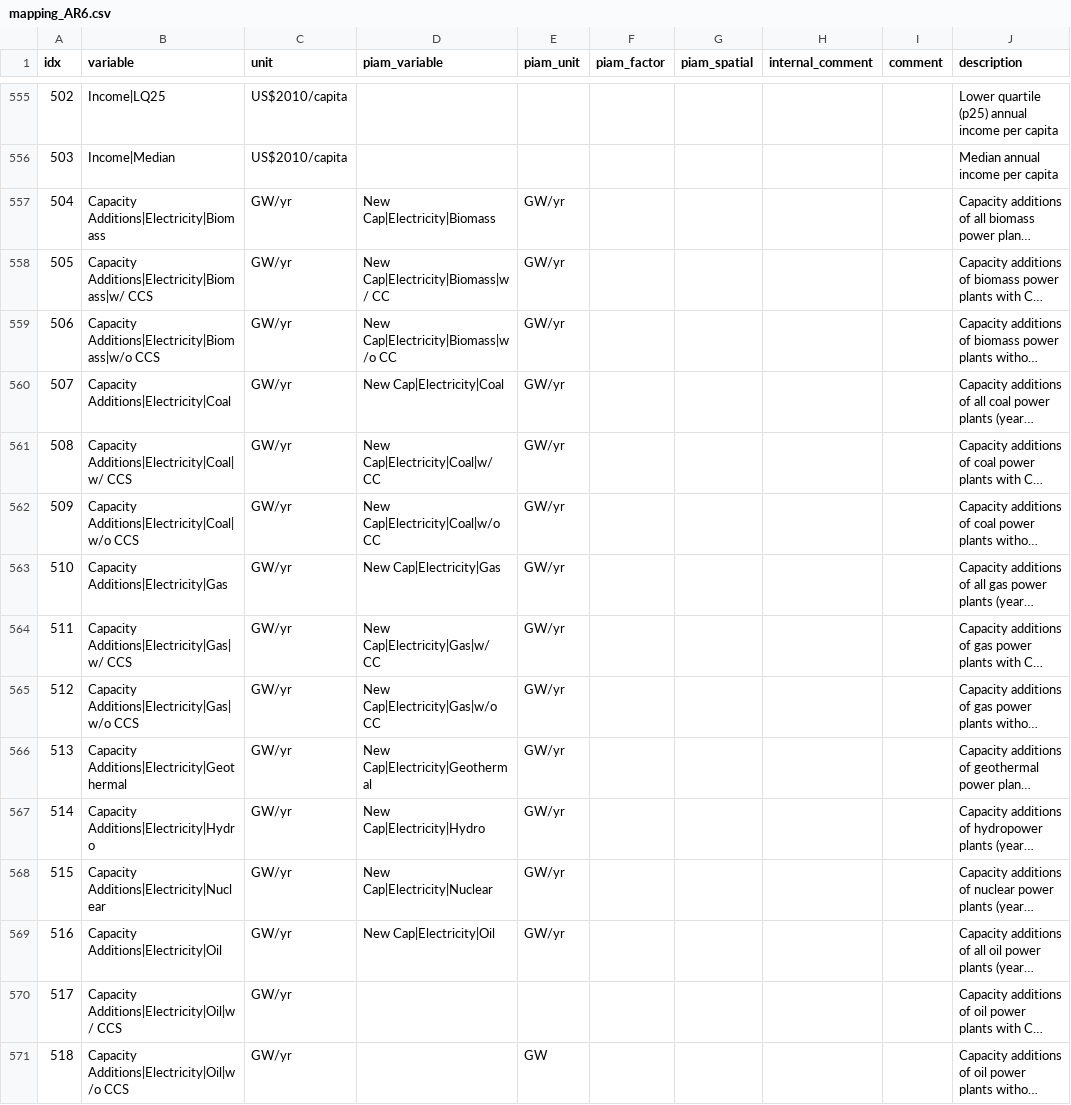
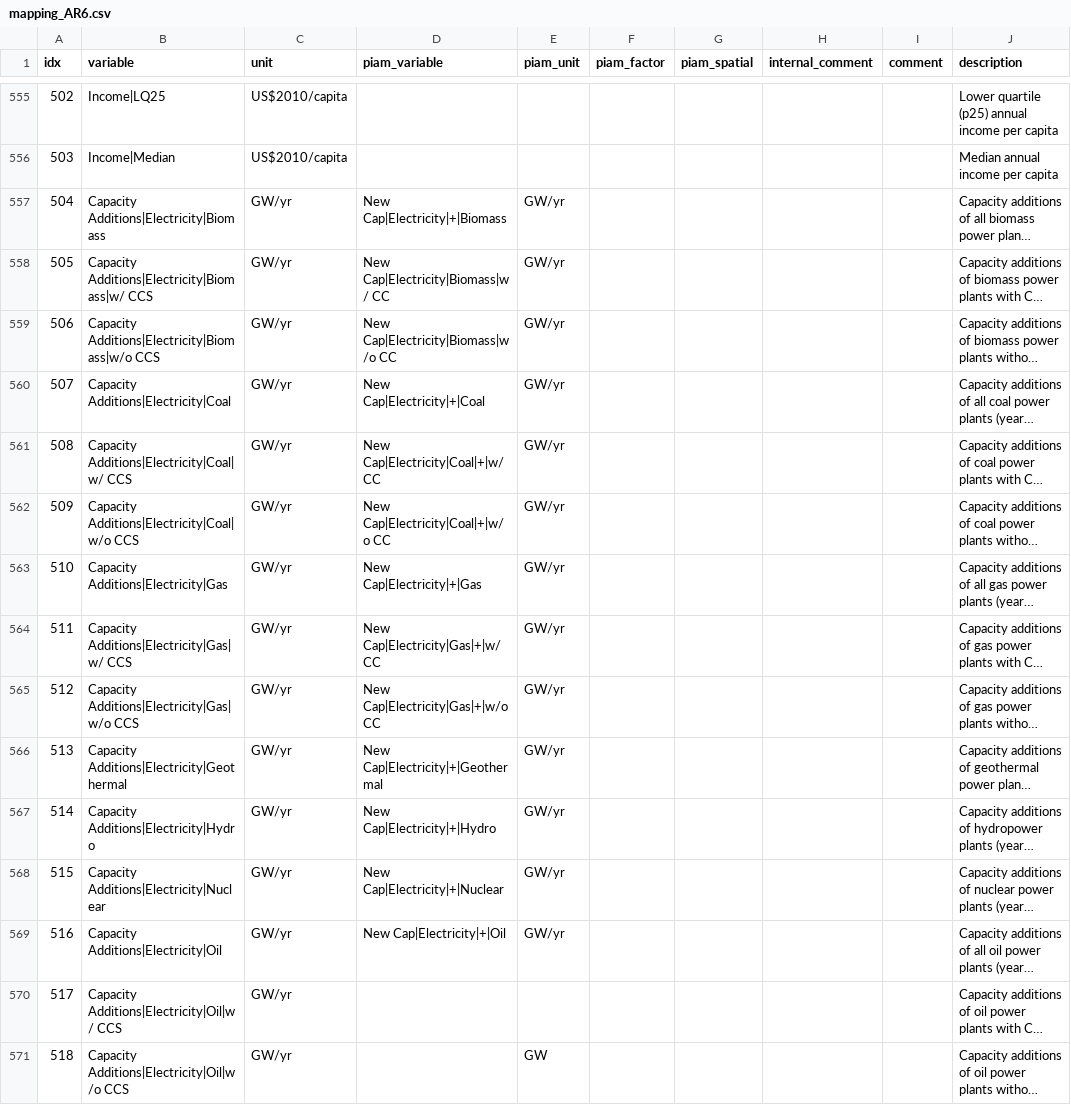
Before and after one commit to tonnrueter/piamInterfaces, a CSV file: inst/mappings/mapping_AR6.csv, drawn as a sheet; only a part is shown, gaps mark what is left out; long unchanged cells end in …; the diff covers the shown part only; the diff names each change by its address in the sheet, - before the commit and + after, or states it on an @@ line.

```diff
--- a/inst/mappings/mapping_AR6.csv
+++ b/inst/mappings/mapping_AR6.csv
-D557 (piam_variable): New Cap|Electricity|Biomass
+D557 (piam_variable): New Cap|Electricity|+|Biomass
-D560 (piam_variable): New Cap|Electricity|Coal
+D560 (piam_variable): New Cap|Electricity|+|Coal
-D561 (piam_variable): New Cap|Electricity|Coal|w/ CC
+D561 (piam_variable): New Cap|Electricity|Coal|+|w/ CC
-D562 (piam_variable): New Cap|Electricity|Coal|w/o CC
+D562 (piam_variable): New Cap|Electricity|Coal|+|w/o CC
-D563 (piam_variable): New Cap|Electricity|Gas
+D563 (piam_variable): New Cap|Electricity|+|Gas
-D564 (piam_variable): New Cap|Electricity|Gas|w/ CC
+D564 (piam_variable): New Cap|Electricity|Gas|+|w/ CC
-D565 (piam_variable): New Cap|Electricity|Gas|w/o CC
+D565 (piam_variable): New Cap|Electricity|Gas|+|w/o CC
-D566 (piam_variable): New Cap|Electricity|Geothermal
+D566 (piam_variable): New Cap|Electricity|+|Geothermal
-D567 (piam_variable): New Cap|Electricity|Hydro
+D567 (piam_variable): New Cap|Electricity|+|Hydro
-D568 (piam_variable): New Cap|Electricity|Nuclear
+D568 (piam_variable): New Cap|Electricity|+|Nuclear
-D569 (piam_variable): New Cap|Electricity|Oil
+D569 (piam_variable): New Cap|Electricity|+|Oil
```
Also changed, not shown: 108 edited cells elsewhere in this file, inst/mappings/mapping_ARIADNE.csv, inst/mappings/mapping_ECEMF.csv, 11 other files.
